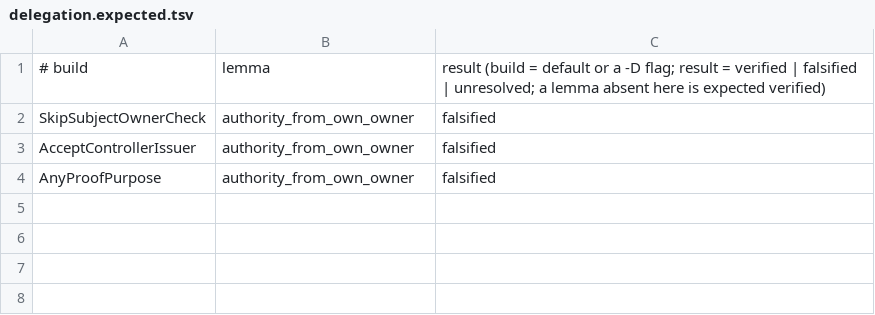
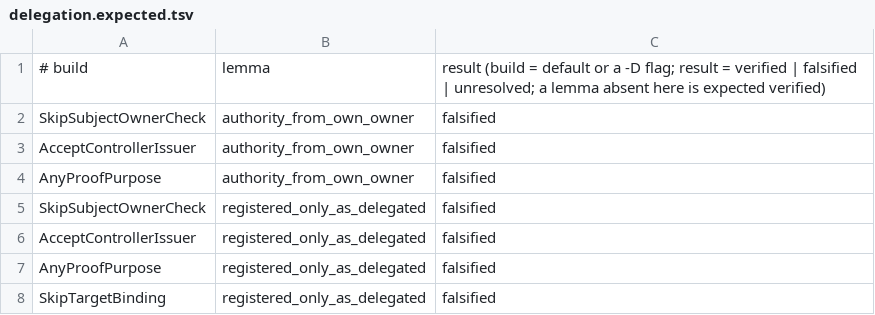
Before and after one commit to dplaax/spec, a TSV file: formal/tamarin/delegation.expected.tsv, drawn as a sheet.

```diff
--- a/formal/tamarin/delegation.expected.tsv
+++ b/formal/tamarin/delegation.expected.tsv
@@ -4 +4,5 @@ AcceptControllerIssuer	authority_from_own_owner	falsified
 AnyProofPurpose	authority_from_own_owner	falsified
+SkipSubjectOwnerCheck	registered_only_as_delegated	falsified
+AcceptControllerIssuer	registered_only_as_delegated	falsified
+AnyProofPurpose	registered_only_as_delegated	falsified
+SkipTargetBinding	registered_only_as_delegated	falsified
```
Also changed, not shown: 1 other file.
